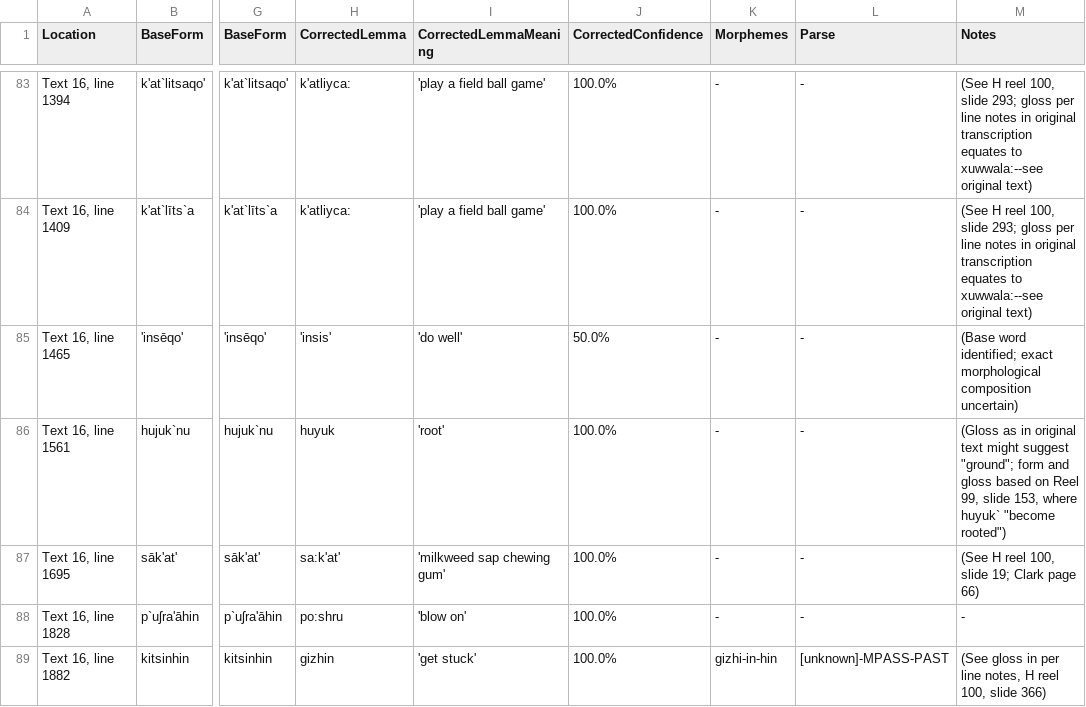
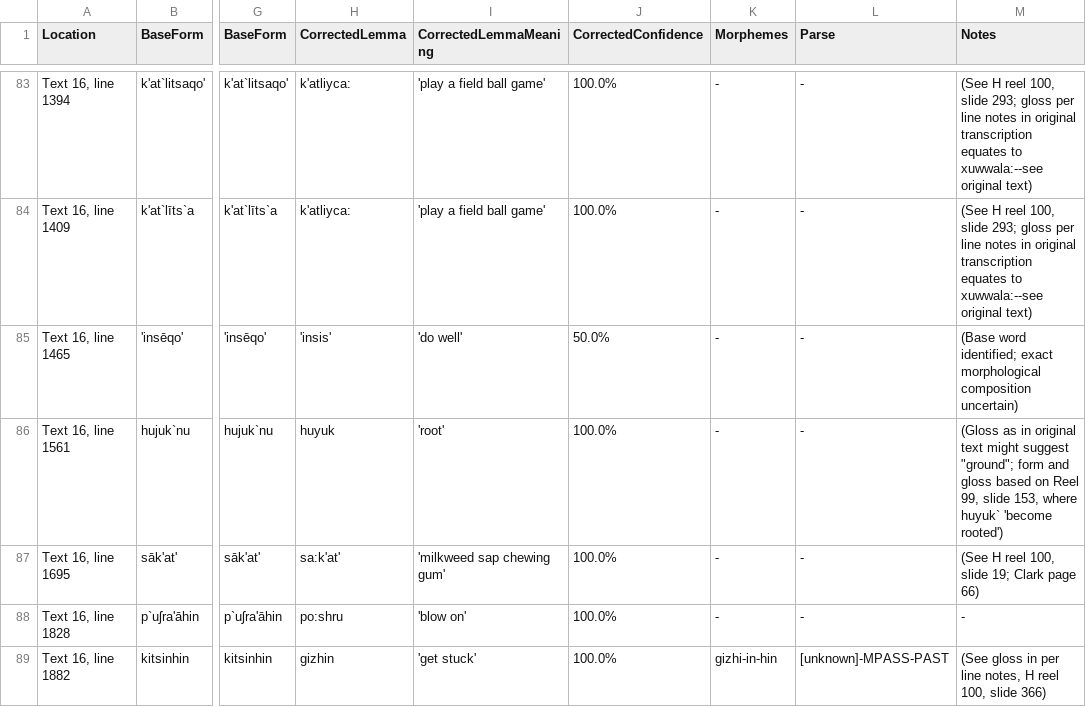
Before and after one commit to nathanmwhite/yowlumne_wield, a TSV file: processed_data/corrections.tsv, drawn as a sheet; only a part is shown, gaps mark what is left out; the diff names each change by its address in the sheet, - before the commit and + after, or states it on an @@ line.

Commit message:
Update corrections.tsv

```diff
--- a/processed_data/corrections.tsv
+++ b/processed_data/corrections.tsv
-M86 (Notes): …where huyuk` "become rooted")
+M86 (Notes): …where huyuk` 'become rooted')
```
